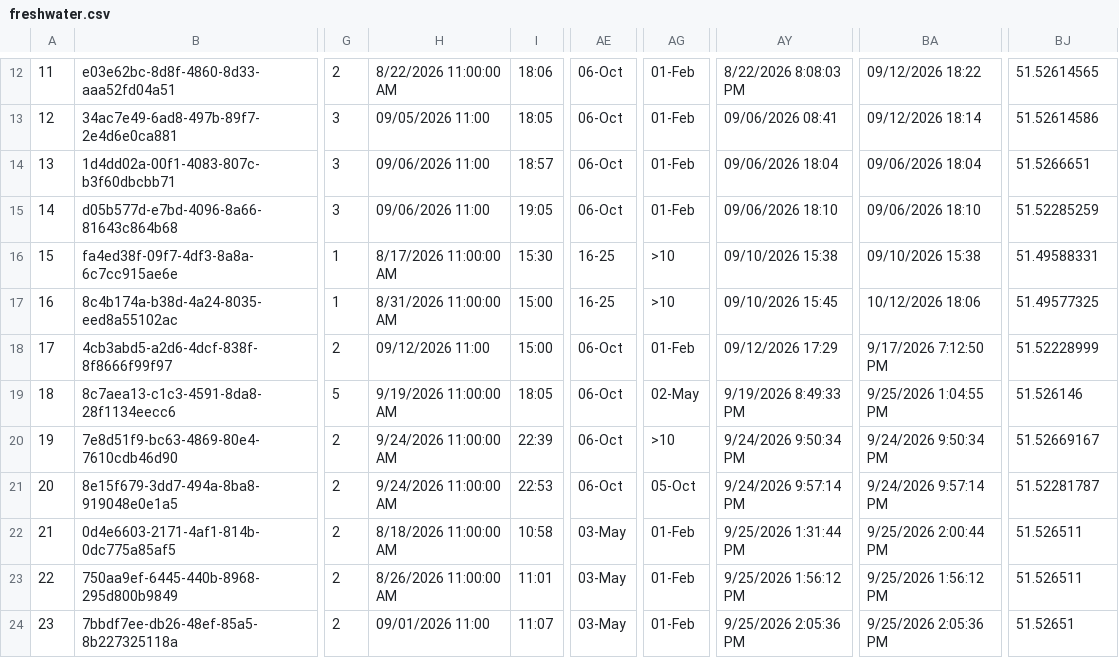
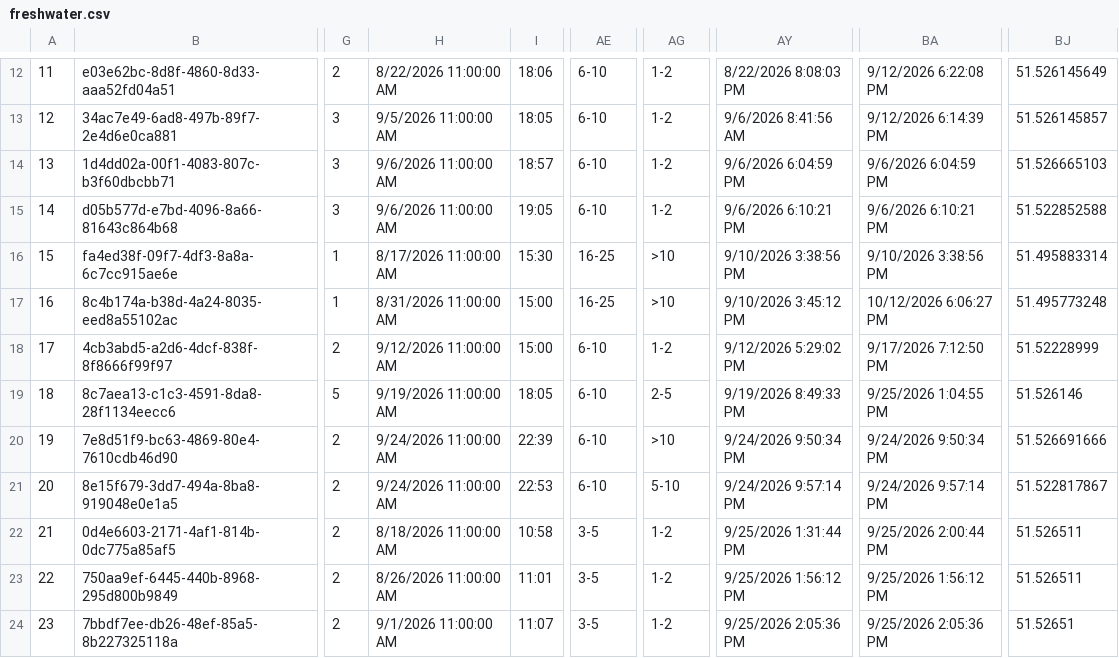
Before and after one commit to raylancashire/queens-park-canal-map, a CSV file: freshwater.csv, drawn as a sheet; only a part is shown, gaps mark what is left out; the diff covers the shown part only; the diff names each change by its address in the sheet, - before the commit and + after, or states it on an @@ line.

```diff
--- a/freshwater.csv
+++ b/freshwater.csv
-AE12:AE15: 06-Oct
+AE12:AE15: 6-10
-AG12:AG15: 01-Feb
+AG12:AG15: 1-2
-BA12: 09/12/2026 18:22
+BA12: 9/12/2026 6:22:08 PM
-BJ12: 51.52614565
+BJ12: 51.526145649
-H13: 09/05/2026 11:00
+H13: 9/5/2026 11:00:00 AM
-AY13: 09/06/2026 08:41
+AY13: 9/6/2026 8:41:56 AM
-BA13: 09/12/2026 18:14
+BA13: 9/12/2026 6:14:39 PM
-BJ13: 51.52614586
+BJ13: 51.526145857
-H14:H15: 09/06/2026 11:00
+H14:H15: 9/6/2026 11:00:00 AM
-AY14: 09/06/2026 18:04
+AY14: 9/6/2026 6:04:59 PM
-BA14: 09/06/2026 18:04
+BA14: 9/6/2026 6:04:59 PM
-BJ14: 51.5266651
+BJ14: 51.526665103
-AY15: 09/06/2026 18:10
+AY15: 9/6/2026 6:10:21 PM
-BA15: 09/06/2026 18:10
+BA15: 9/6/2026 6:10:21 PM
-BJ15: 51.52285259
+BJ15: 51.522852588
-AY16: 09/10/2026 15:38
+AY16: 9/10/2026 3:38:56 PM
-BA16: 09/10/2026 15:38
+BA16: 9/10/2026 3:38:56 PM
-BJ16: 51.49588331
+BJ16: 51.495883314
-AY17: 09/10/2026 15:45
+AY17: 9/10/2026 3:45:12 PM
-BA17: 10/12/2026 18:06
+BA17: 10/12/2026 6:06:27 PM
-BJ17: 51.49577325
+BJ17: 51.495773248
-H18: 09/12/2026 11:00
+H18: 9/12/2026 11:00:00 AM
-AE18:AE21: 06-Oct
+AE18:AE21: 6-10
-AG18: 01-Feb
+AG18: 1-2
-AY18: 09/12/2026 17:29
+AY18: 9/12/2026 5:29:02 PM
-AG19: 02-May
+AG19: 2-5
-BJ20: 51.52669167
+BJ20: 51.526691666
-AG21: 05-Oct
+AG21: 5-10
-BJ21: 51.52281787
+BJ21: 51.522817867
-AE22:AE24: 03-May
+AE22:AE24: 3-5
-AG22:AG24: 01-Feb
+AG22:AG24: 1-2
-H24: 09/01/2026 11:00
+H24: 9/1/2026 11:00:00 AM
```
Also changed, not shown: 106 edited cells elsewhere in this file, updates.csv, 2 other files.
